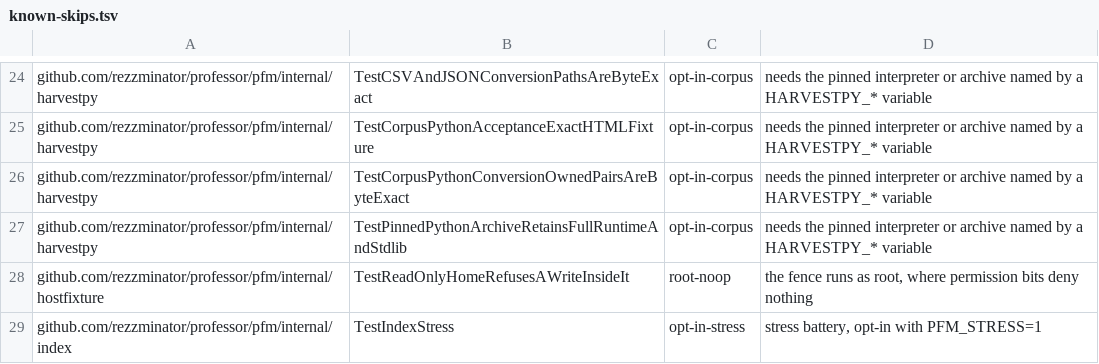
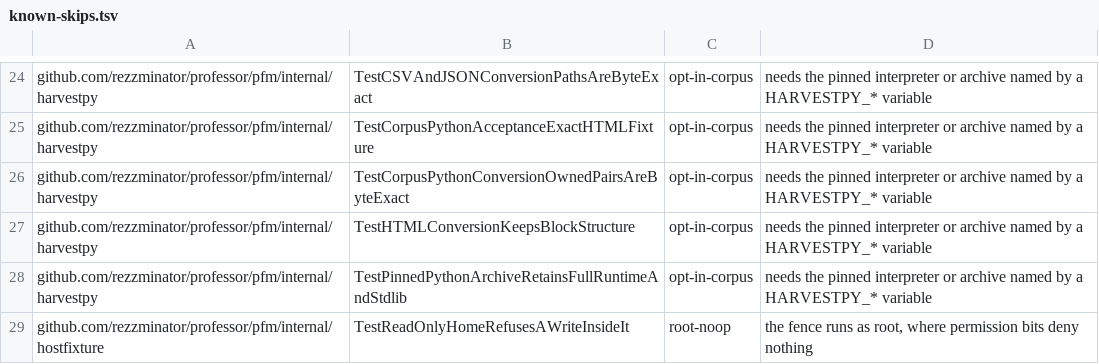
Before and after one commit to rezzminator/professor, a TSV file: pfm/scripts/known-skips.tsv, drawn as a sheet; only a part is shown, gaps mark what is left out; the shorter side is filled out with more unchanged rows.

Commit message:
fix(harvestpy): the HTML converter keeps headings, tables, lists and code blocks
- trafilatura's link-density pruning of div, list and table inside the selected main content is off: link-heavy tables (a laureates wikitable), awesome lists, See also lists and anchor-only headings are content; its cleaning still drops site navigation outside main
- the extracted tree is rendered by a block writer: every block starts its own line, a heading whose text sits in its permalink stays a heading, tables become markdown tables, nested lists indent
- the corpus oracles are regenerated for the intended output change (0 words lost on 16 of 18 pages; the other two only split words the old output glued)

```diff
--- a/pfm/scripts/known-skips.tsv
+++ b/pfm/scripts/known-skips.tsv
@@ -26,2 +26,3 @@ github.com/rezzminator/professor/pfm/internal/harvestpy	TestCorpusPythonAcceptan
 github.com/rezzminator/professor/pfm/internal/harvestpy	TestCorpusPythonConversionOwnedPairsAreByteExact	opt-in-corpus	needs the pinned interpreter or archive named by a HARVESTPY_* variable
+github.com/rezzminator/professor/pfm/internal/harvestpy	TestHTMLConversionKeepsBlockStructure	opt-in-corpus	needs the pinned interpreter or archive named by a HARVESTPY_* variable
 github.com/rezzminator/professor/pfm/internal/harvestpy	TestPinnedPythonArchiveRetainsFullRuntimeAndStdlib	opt-in-corpus	needs the pinned interpreter or archive named by a HARVESTPY_* variable
```
Also changed, not shown: 26 other files.
